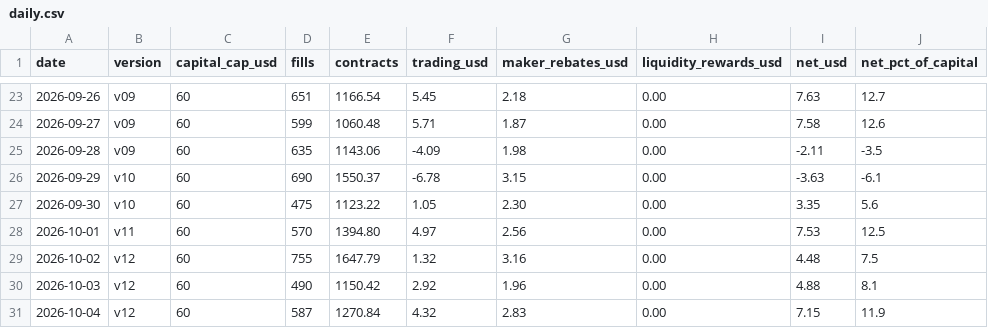
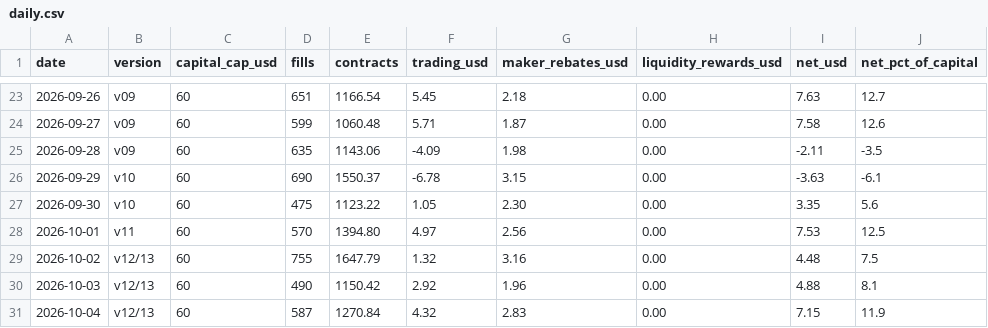
Before and after one commit to Tanuj-07/prediction-market-making, a CSV file: data/daily.csv, drawn as a sheet; only a part is shown, gaps mark what is left out; the diff names each change by its address in the sheet, - before the commit and + after, or states it on an @@ line.

```diff
--- a/data/daily.csv
+++ b/data/daily.csv
-B29:B31 (version): v12
+B29:B31 (version): v12/13
```
Also changed, not shown: data/versions.csv, 6 other files.
